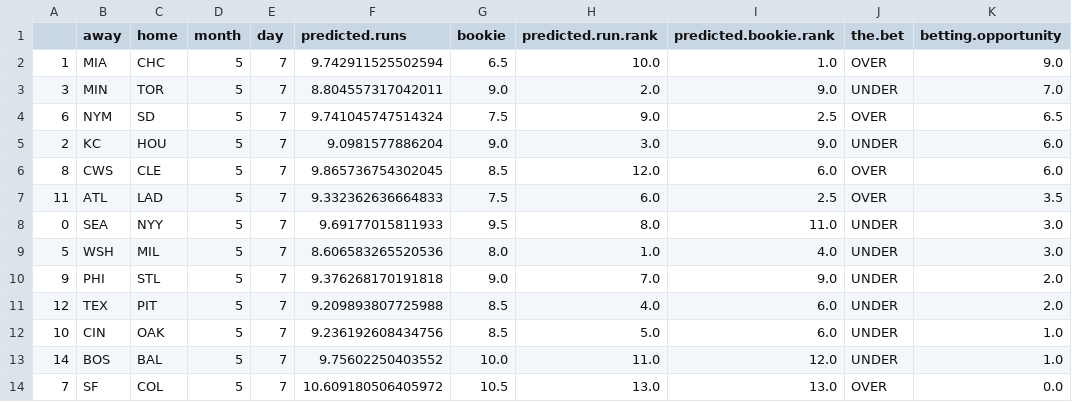
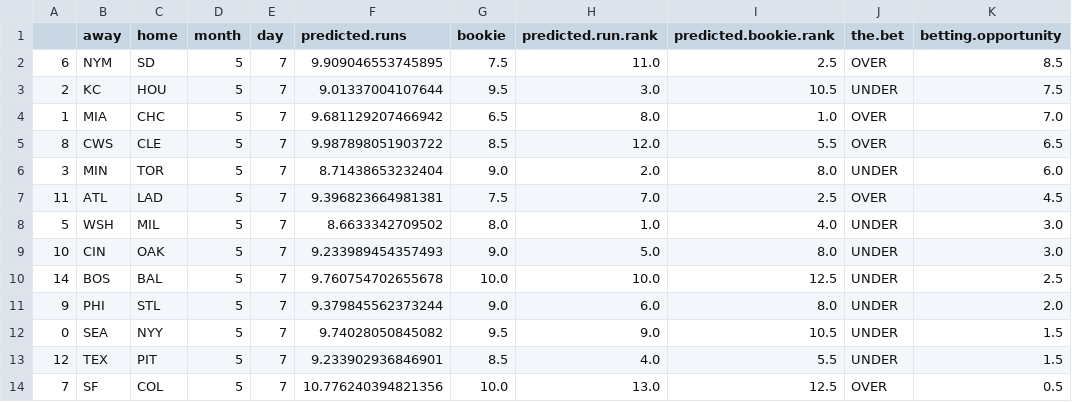
Before and after one commit to kupresanin99/Project423, a CSV file: data/daily_predictions/predictions_5_7.csv, drawn as a sheet.

```diff
--- a/data/daily_predictions/predictions_5_7.csv
+++ b/data/daily_predictions/predictions_5_7.csv
@@ -1,14 +1,14 @@
 ,away,home,month,day,predicted.runs,bookie,predicted.run.rank,predicted.bookie.rank,the.bet,betting.opportunity
-1,MIA,CHC,5,7,9.742911525502594,6.5,10.0,1.0,OVER,9.0
-3,MIN,TOR,5,7,8.804557317042011,9.0,2.0,9.0,UNDER,7.0
-6,NYM,SD,5,7,9.741045747514324,7.5,9.0,2.5,OVER,6.5
-2,KC,HOU,5,7,9.0981577886204,9.0,3.0,9.0,UNDER,6.0
-8,CWS,CLE,5,7,9.865736754302045,8.5,12.0,6.0,OVER,6.0
-11,ATL,LAD,5,7,9.332362636664833,7.5,6.0,2.5,OVER,3.5
-0,SEA,NYY,5,7,9.69177015811933,9.5,8.0,11.0,UNDER,3.0
-5,WSH,MIL,5,7,8.606583265520536,8.0,1.0,4.0,UNDER,3.0
-9,PHI,STL,5,7,9.376268170191818,9.0,7.0,9.0,UNDER,2.0
-12,TEX,PIT,5,7,9.209893807725988,8.5,4.0,6.0,UNDER,2.0
-10,CIN,OAK,5,7,9.236192608434756,8.5,5.0,6.0,UNDER,1.0
-14,BOS,BAL,5,7,9.75602250403552,10.0,11.0,12.0,UNDER,1.0
-7,SF,COL,5,7,10.609180506405972,10.5,13.0,13.0,OVER,0.0
+6,NYM,SD,5,7,9.909046553745895,7.5,11.0,2.5,OVER,8.5
+2,KC,HOU,5,7,9.01337004107644,9.5,3.0,10.5,UNDER,7.5
+1,MIA,CHC,5,7,9.681129207466942,6.5,8.0,1.0,OVER,7.0
+8,CWS,CLE,5,7,9.987898051903722,8.5,12.0,5.5,OVER,6.5
+3,MIN,TOR,5,7,8.71438653232404,9.0,2.0,8.0,UNDER,6.0
+11,ATL,LAD,5,7,9.396823664981381,7.5,7.0,2.5,OVER,4.5
+5,WSH,MIL,5,7,8.6633342709502,8.0,1.0,4.0,UNDER,3.0
+10,CIN,OAK,5,7,9.233989454357493,9.0,5.0,8.0,UNDER,3.0
+14,BOS,BAL,5,7,9.760754702655678,10.0,10.0,12.5,UNDER,2.5
+9,PHI,STL,5,7,9.379845562373244,9.0,6.0,8.0,UNDER,2.0
+0,SEA,NYY,5,7,9.74028050845082,9.5,9.0,10.5,UNDER,1.5
+12,TEX,PIT,5,7,9.233902936846901,8.5,4.0,5.5,UNDER,1.5
+7,SF,COL,5,7,10.776240394821356,10.0,13.0,12.5,OVER,0.5
```
Also changed, not shown: 1 other file.
